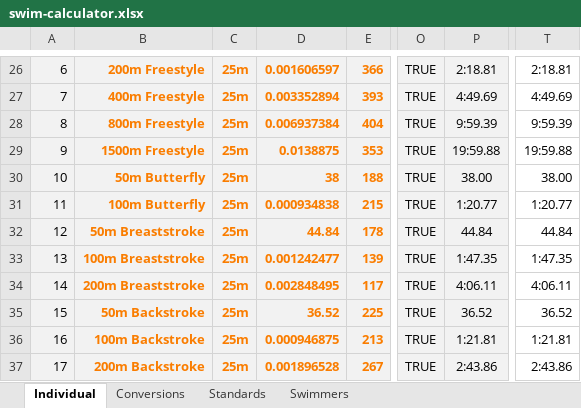
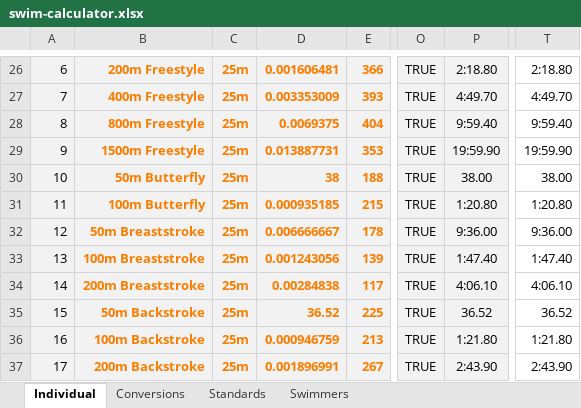
Before and after one commit to Subject2Risk/swim-report, an Excel workbook: swim-calculator.xlsx, sheet Individual, drawn as a sheet; only a part is shown, gaps mark what is left out; values as stored, in another font and other column widths than the file's, no borders; conditional formats not drawn; the diff covers the shown part only; the diff names each change by its address in the sheet, - before the commit and + after, or states it on an @@ line.

```diff
--- a/swim-calculator.xlsx (sheet Individual)
+++ b/swim-calculator.xlsx (sheet Individual)
-D26: 0.001606597
+D26: 0.001606481
-P26: 2:18.81
+P26: 2:18.80
-T26: 2:18.81
+T26: 2:18.80
-D27: 0.003352894
+D27: 0.003353009
-P27: 4:49.69
+P27: 4:49.70
-T27: 4:49.69
+T27: 4:49.70
-D28: 0.006937384
+D28: 0.0069375
-P28: 9:59.39
+P28: 9:59.40
-T28: 9:59.39
+T28: 9:59.40
-D29: 0.0138875
+D29: 0.013887731
-P29: 19:59.88
+P29: 19:59.90
-T29: 19:59.88
+T29: 19:59.90
-D31: 0.000934838
+D31: 0.000935185
-P31: 1:20.77
+P31: 1:20.80
-T31: 1:20.77
+T31: 1:20.80
-D32: 44.84
+D32: 0.006666667
-P32: 44.84
+P32: 9:36.00
-T32: 44.84
+T32: 9:36.00
-D33: 0.001242477
+D33: 0.001243056
-P33: 1:47.35
+P33: 1:47.40
-T33: 1:47.35
+T33: 1:47.40
-D34: 0.002848495
+D34: 0.00284838
-P34: 4:06.11
+P34: 4:06.10
-T34: 4:06.11
+T34: 4:06.10
-D36: 0.000946875
+D36: 0.000946759
-P36: 1:21.81
+P36: 1:21.80
-T36: 1:21.81
+T36: 1:21.80
-D37: 0.001896528
+D37: 0.001896991
-P37: 2:43.86
+P37: 2:43.90
-T37: 2:43.86
+T37: 2:43.90
```
Also changed, not shown: 1 added row, 1 removed row and 275 edited cells elsewhere in this sheet.
